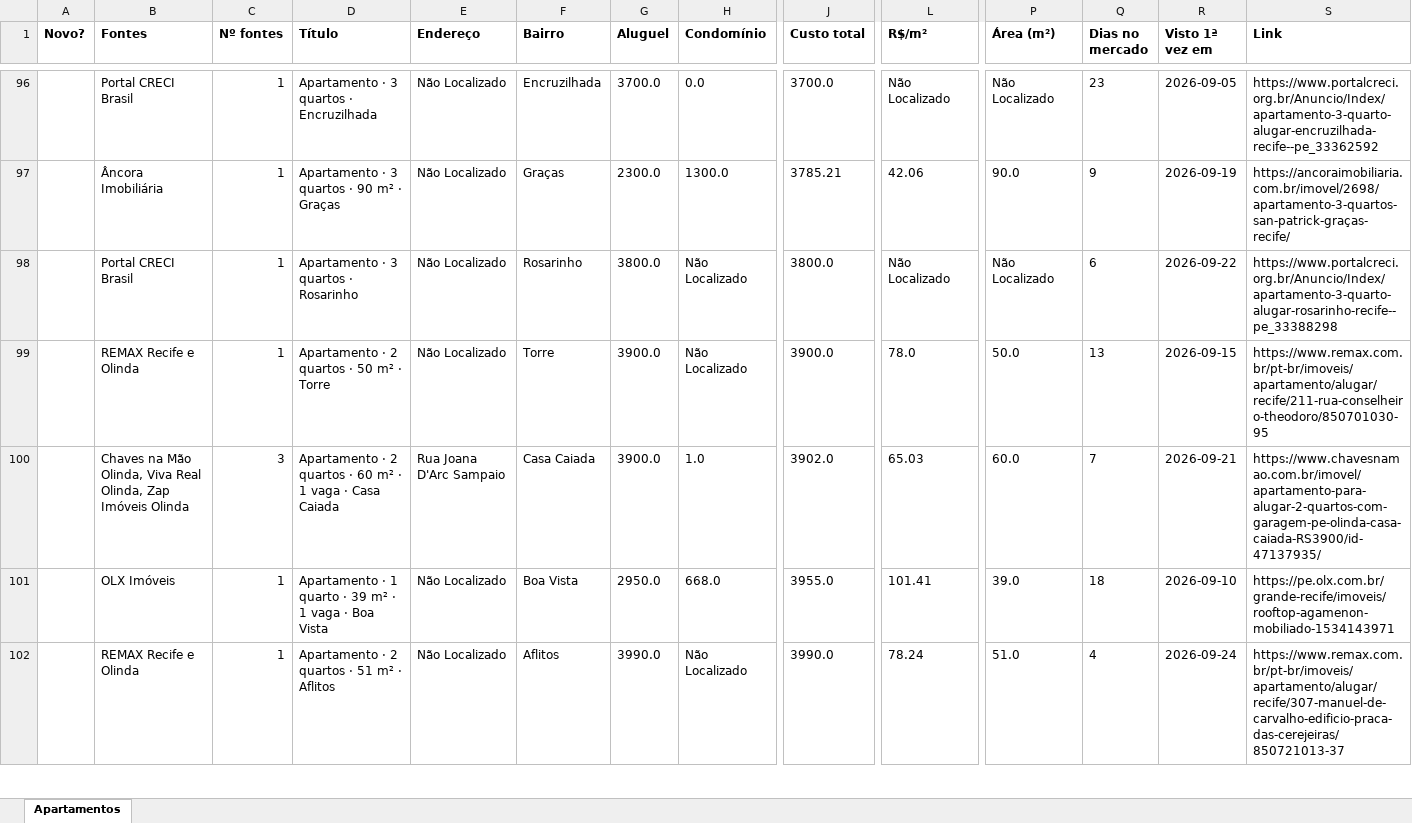
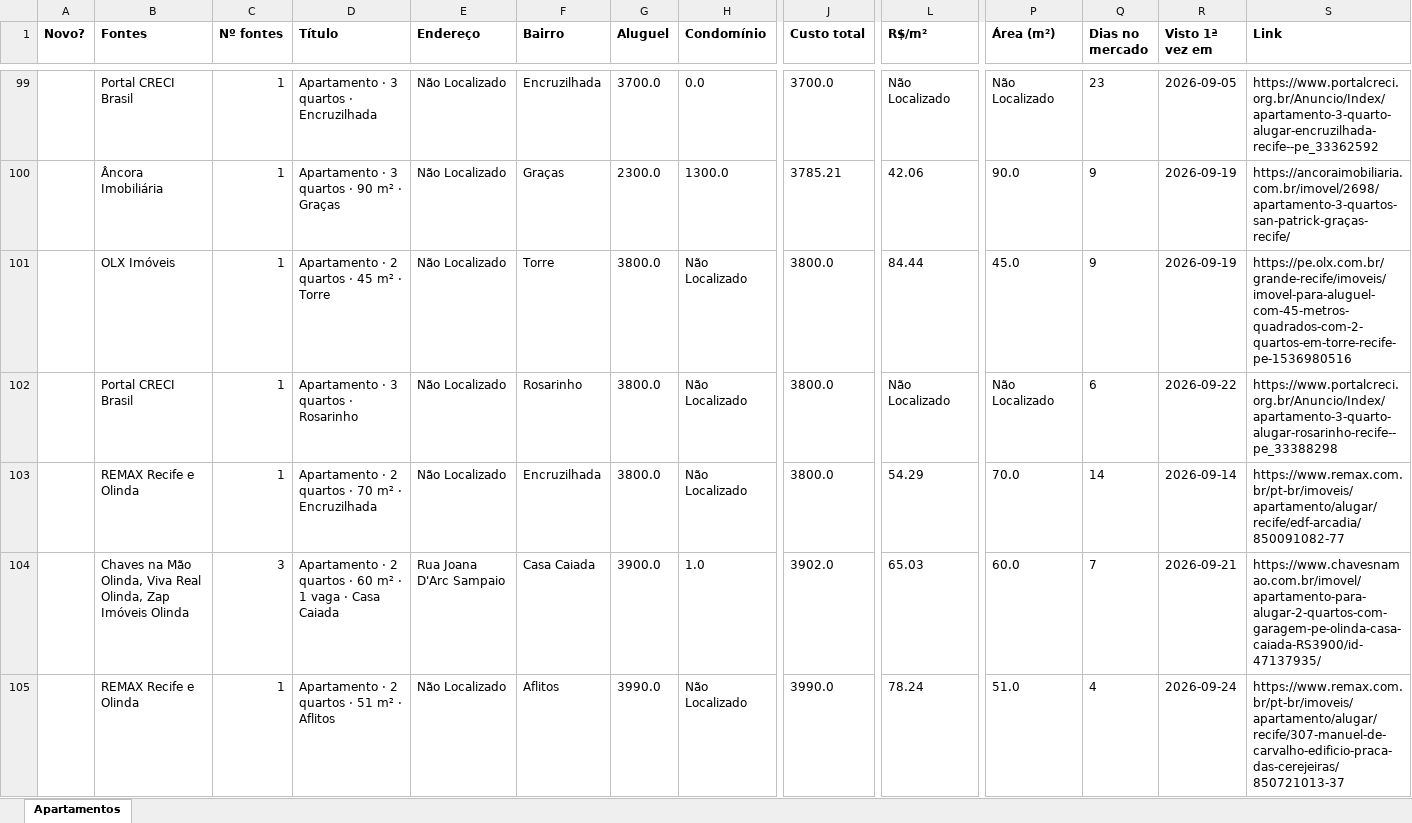
Before and after one commit to jlfig13/busca-imovel, an Excel workbook: saida/apartamentos.xlsx, sheet Apartamentos, drawn as a sheet; only a part is shown, gaps mark what is left out; values as stored, in another font and other column widths than the file's, no borders; removed rows and columns are numbered as before the commit, all else as after; rows hold the shown columns only; the diff covers the shown part only; the diff names each change by its address in the sheet, - before the commit and + after, or states it on an @@ line.

```diff
--- a/saida/apartamentos.xlsx (sheet Apartamentos)
+++ b/saida/apartamentos.xlsx (sheet Apartamentos)
+row 101:  | OLX Imóveis | 1 | Apartamento · 2 quartos · 45 m² · Torre | Não Localizado | Torre | 3800.0 | Não Localizado | 3800.0 | 84.44 | 45.0 | 9 | 2026-09-19 | https://pe.olx.com.br/grande-recife/imoveis/imovel-para-aluguel-com-45-metros-quadrados-com-2-quartos-em-torre-recife-pe-1536980516
-D103 (Título): Apartamento · 2 quartos · 50 m² · Torre
+D103 (Título): Apartamento · 2 quartos · 70 m² · Encruzilhada
-F103 (Bairro): Torre
+F103 (Bairro): Encruzilhada
-G103 (Aluguel): 3900.0
+G103 (Aluguel): 3800.0
-J103 (Custo total): 3900.0
+J103 (Custo total): 3800.0
-L103 (R$/m²): 78.0
+L103 (R$/m²): 54.29
-P103 (Área (m²)): 50.0
+P103 (Área (m²)): 70.0
-Q103 (Dias no mercado): 13
+Q103 (Dias no mercado): 14
-R103 (Visto 1ª vez em): 2026-09-15
+R103 (Visto 1ª vez em): 2026-09-14
-S103 (Link): https://www.remax.com.br/pt-br/imoveis/apartamento/alugar/recife/211-rua-conselheiro-theodoro/850701030-95
+S103 (Link): https://www.remax.com.br/pt-br/imoveis/apartamento/alugar/recife/edf-arcadia/850091082-77
-row 101:  | OLX Imóveis | 1 | Apartamento · 1 quarto · 39 m² · 1 vaga · Boa Vista | Não Localizado | Boa Vista | 2950.0 | 668.0 | 3955.0 | 101.41 | 39.0 | 18 | 2026-09-10 | https://pe.olx.com.br/grande-recife/imoveis/rooftop-agamenon-mobiliado-1534143971
```
Also changed, not shown: 26 added rows, 21 removed rows and 190 edited cells elsewhere in this sheet, 2 other files.
